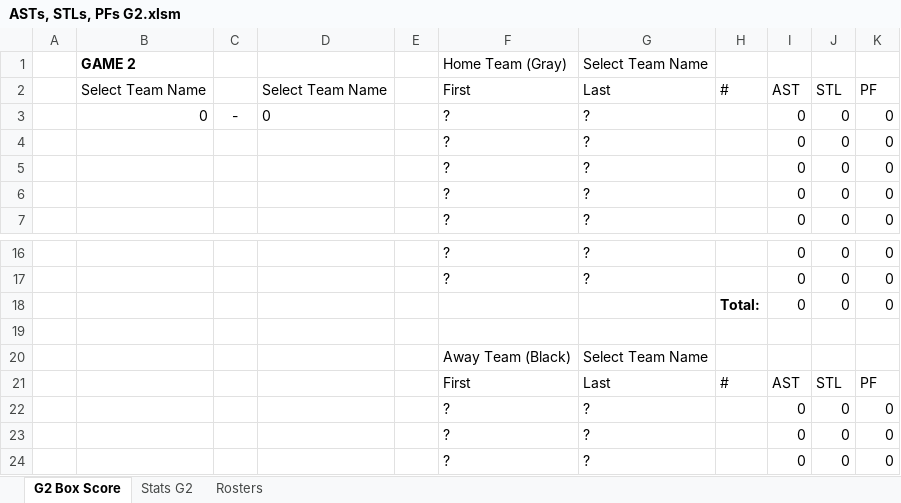
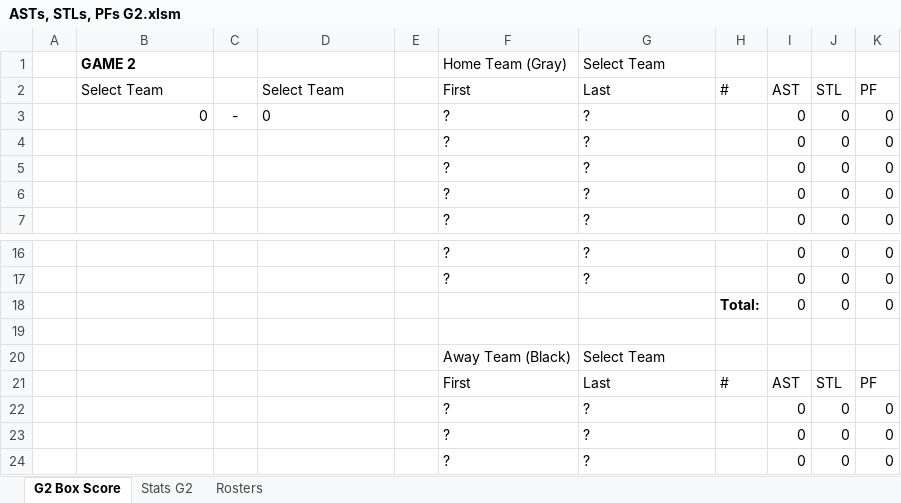
Before and after one commit to chardensoft/sportsdada, an Excel workbook: Powder/Templates/Fixed Templates/4 People/ASTs, STLs, PFs G2.xlsm, sheet G2 Box Score, drawn as a sheet; only a part is shown, gaps mark what is left out; values as stored, in another font and other column widths than the file's, no borders; conditional formats not drawn; the diff names each change by its address in the sheet, - before the commit and + after, or states it on an @@ line.

```diff
--- a/Powder/Templates/Fixed Templates/4 People/ASTs, STLs, PFs G2.xlsm (sheet G2 Box Score)
+++ b/Powder/Templates/Fixed Templates/4 People/ASTs, STLs, PFs G2.xlsm (sheet G2 Box Score)
-G1: Select Team Name
+G1: Select Team
-B2: Select Team Name
+B2: Select Team
-D2: Select Team Name
+D2: Select Team
-G20: Select Team Name
+G20: Select Team
```
Also changed, not shown: sheet Rosters, sheet Stats G2, formulas that keep their value, charts or pictures, Powder/Templates/Fixed Templates/4 People/ASTs, STLs, PFs G1.xlsm, Powder/Templates/Fixed Templates/4 People/REBs G1.xlsm, 45 other files.
